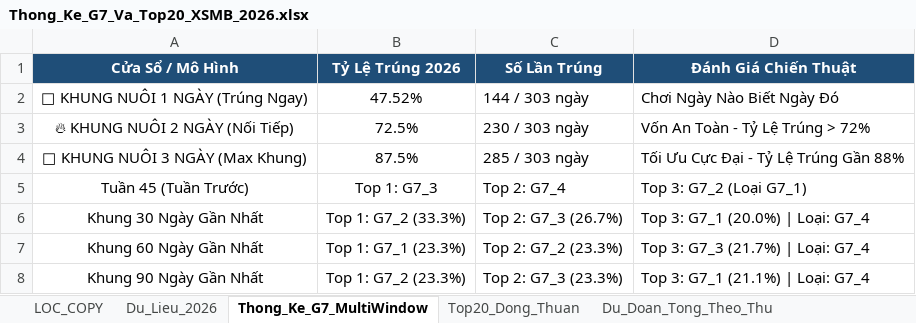
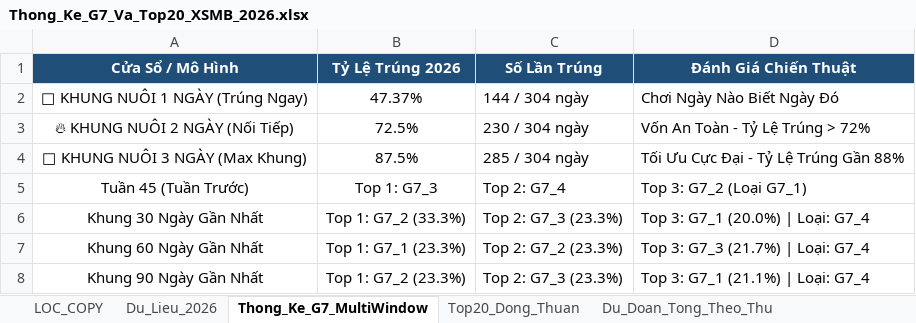
Before and after one commit to happiness2286-dot/67up97, an Excel workbook: Thong_Ke_G7_Va_Top20_XSMB_2026.xlsx, sheet Thong_Ke_G7_MultiWindow, drawn as a sheet; values as stored, in another font and other column widths than the file's, no borders; the diff names each change by its address in the sheet, - before the commit and + after, or states it on an @@ line.

```diff
--- a/Thong_Ke_G7_Va_Top20_XSMB_2026.xlsx (sheet Thong_Ke_G7_MultiWindow)
+++ b/Thong_Ke_G7_Va_Top20_XSMB_2026.xlsx (sheet Thong_Ke_G7_MultiWindow)
-B2 (Tỷ Lệ Trúng 2026): 47.52%
+B2 (Tỷ Lệ Trúng 2026): 47.37%
-C2 (Số Lần Trúng): 144 / 303 ngày
+C2 (Số Lần Trúng): 144 / 304 ngày
-C3 (Số Lần Trúng): 230 / 303 ngày
+C3 (Số Lần Trúng): 230 / 304 ngày
-C4 (Số Lần Trúng): 285 / 303 ngày
+C4 (Số Lần Trúng): 285 / 304 ngày
-C6 (Số Lần Trúng): Top 2: G7_3 (26.7%)
+C6 (Số Lần Trúng): Top 2: G7_3 (23.3%)
```
Also changed, not shown: sheet Lich_Su_Nuoi_Khung_3Ngay, sheet Top20_Dong_Thuan, sheet Dan_Ha_So_Nhip_Vang, sheet Thong_Ke_Nang_Cao_G7, sheet Du_Lieu_2026, sheet Du_Doan_Tong_Theo_Thu, 2 more sheets, 6 other files.
